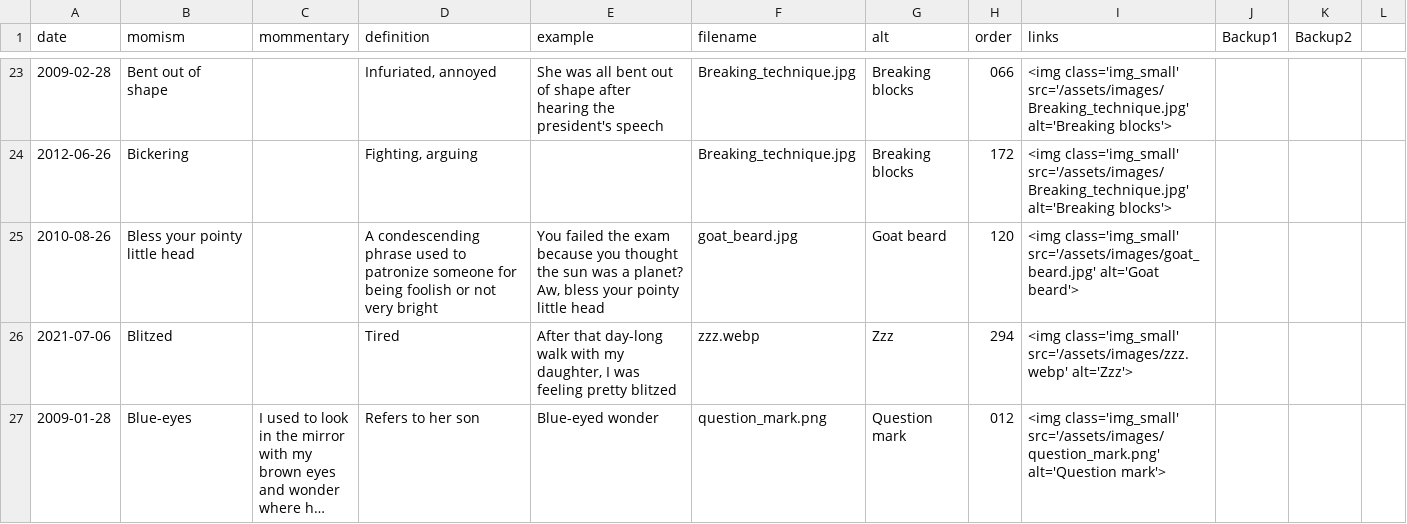
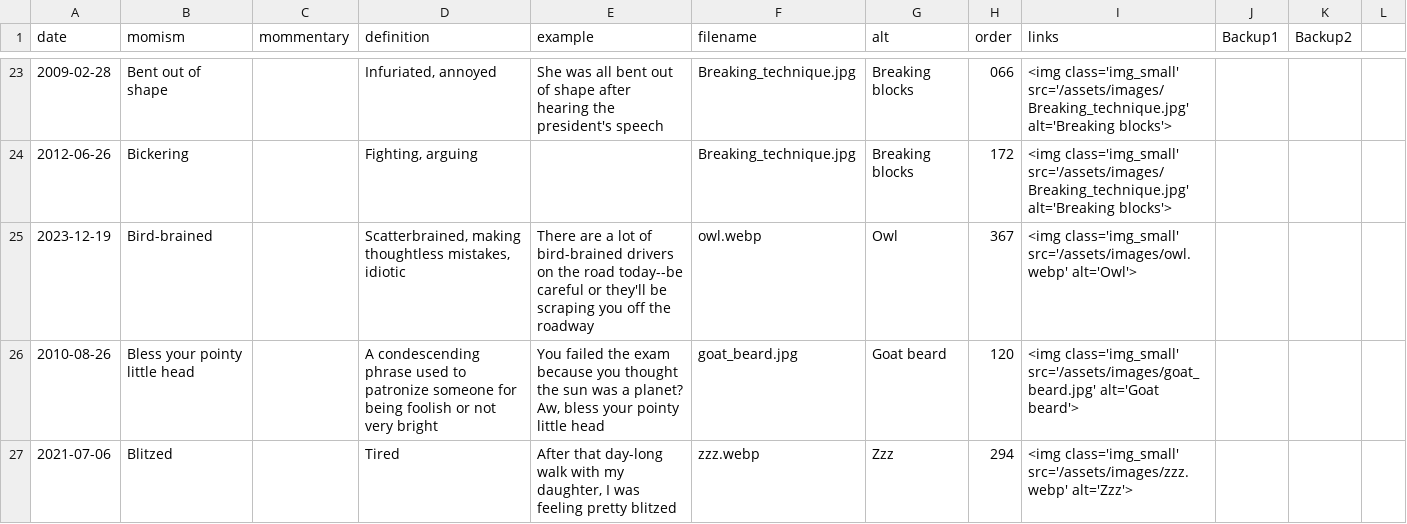
Before and after one commit to summerhays/new_momisms, a CSV file: _data/mom-csv.csv, drawn as a sheet; only a part is shown, gaps mark what is left out; the shorter side is filled out with more unchanged rows; long unchanged cells end in …; the diff names each change by its address in the sheet, - before the commit and + after, or states it on an @@ line.

Commit message:
new momism

```diff
--- a/_data/mom-csv.csv
+++ b/_data/mom-csv.csv
+row 25: 2023-12-19 | Bird-brained |  | Scatterbrained, making thoughtless mistakes, idiotic | There are a lot of bird-brained drivers on the road today--be careful or they'll be scraping you off the roadway | owl.webp | Owl | 367 | <img class='img_small' src='/assets/images/owl.webp' alt='Owl'>
```
